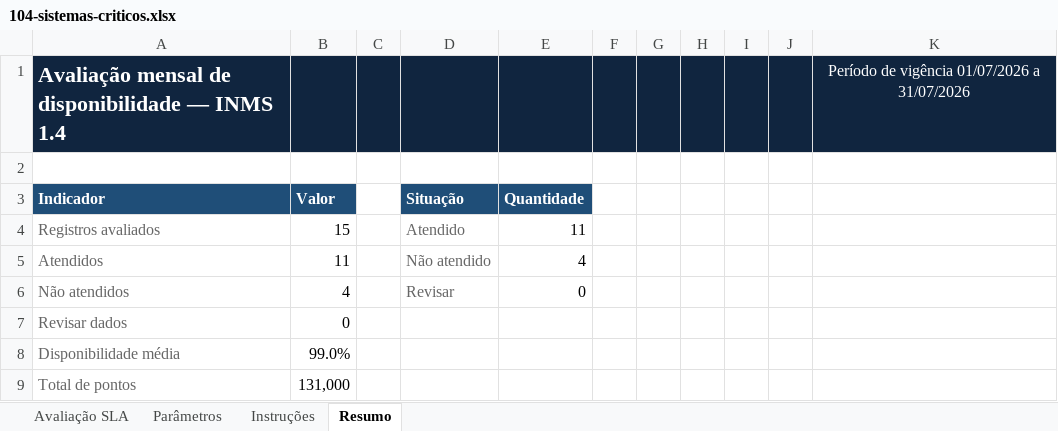
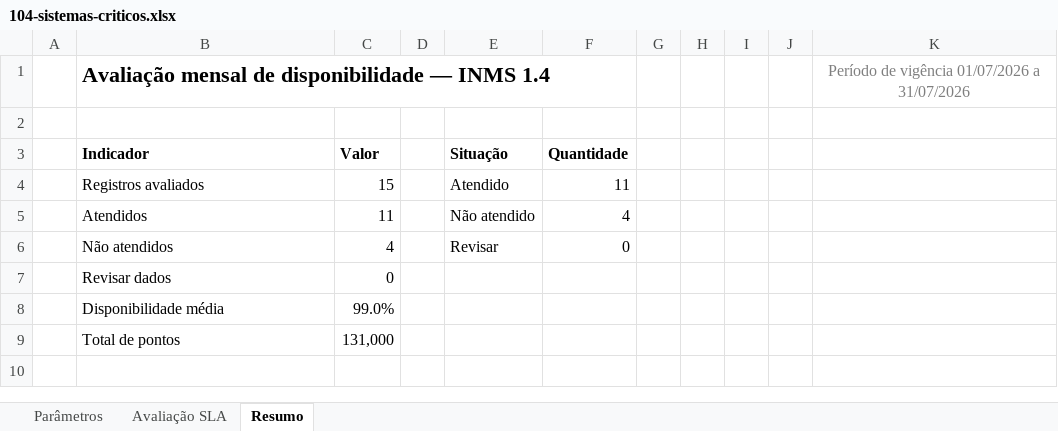
Before and after one commit to joaooliveira92/pyauditor, an Excel workbook: docs/aferição/104-sistemas-criticos.xlsx, sheet Resumo, drawn as a sheet; values as stored, in another font and other column widths than the file's, no borders; charts and pictures not drawn; removed rows and columns are numbered as before the commit, all else as after; the diff names each change by its address in the sheet, - before the commit and + after, or states it on an @@ line.

```diff
--- a/docs/aferição/104-sistemas-criticos.xlsx (sheet Resumo)
+++ b/docs/aferição/104-sistemas-criticos.xlsx (sheet Resumo)
-sheet tab: Instruções
@@ sheet tab order changed: Parâmetros | Avaliação SLA | Resumo @@
+column A, empty
-column F, empty
-B1:F1 fill: #10253F
+B1:F1 fill: none
-B1 text colour: #FFFFFF
+B1 text colour: black
-G1:K1 fill: #10253F
+G1:K1 fill: none
-K1 text colour: #FFFFFF
+K1 text colour: #7F7F7F
@@ B3:C3 fill: #1F4E78 → none, text colour: #FFFFFF → black @@
@@ E3:F3 fill: #1F4E78 → none, text colour: #FFFFFF → black @@
-B4:B9 text colour: #666666
+B4:B9 text colour: black
-E4:E6 text colour: #666666
+E4:E6 text colour: black
```
Also changed, not shown: sheet Avaliação SLA, sheet Parâmetros, formulas that keep their value, charts or pictures, docs/aferição/105-sistemas-nao-criticos.xlsx, docs/aferição/114-infraestrutura.xlsx.
